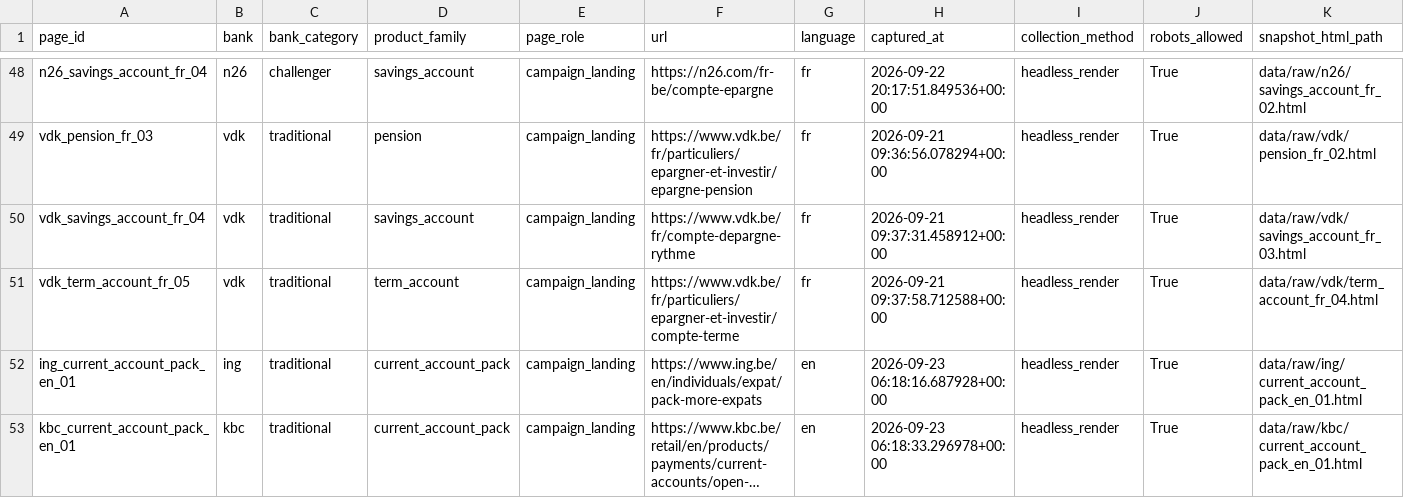
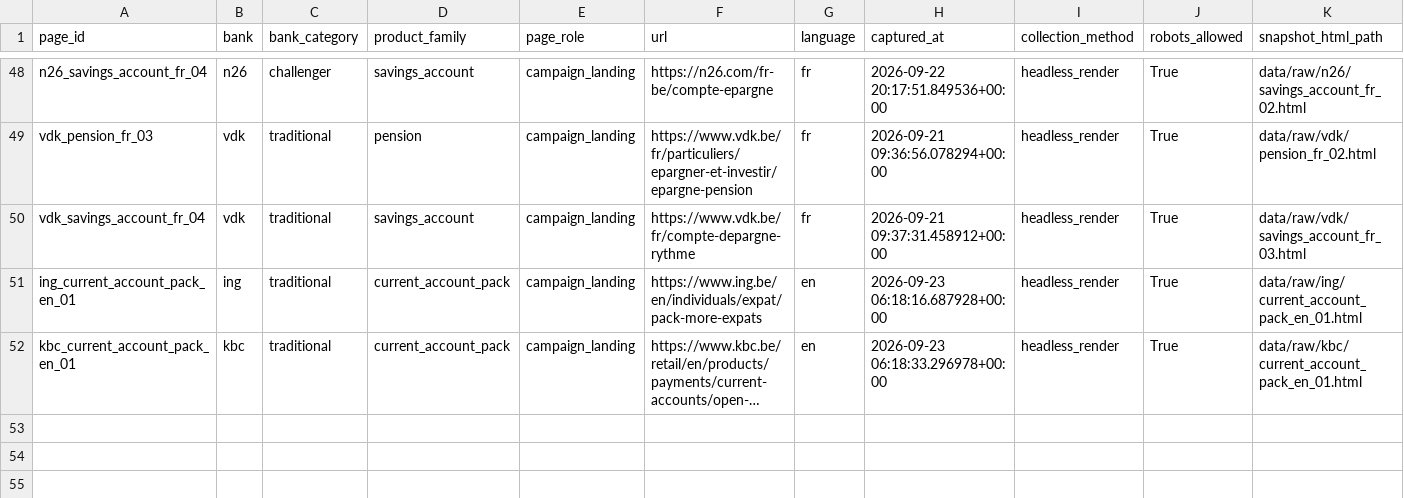
Before and after one commit to Siegried81/ing-usecase, a CSV file: data/processed/campaigns_scored.csv, drawn as a sheet; only a part is shown, gaps mark what is left out; long unchanged cells end in …; rows hold the shown columns only; the diff names each change by its address in the sheet, - before the commit and + after, or states it on an @@ line.

Commit message:
data: drop VDK's term-account page, and record the client's answers
VDK's term-account page is out of scope by decision: the row is gone from
campaigns.csv and campaigns_scored.csv, and its captures are removed.
term_account keeps two pages (Beobank, Crelan), so the family survives and
the dataset is 51 pages across 6 families. It was never in
collection_targets.yaml, so nothing there needed changing.

Scoring sheet: dropped two blank duplicate rows for the English pages -
each page_id appeared twice, once scored and once empty, and the empty
copies would have invited re-scoring work already done. The merge result
is unchanged. Re-added a blank row for belfius_current_account_pack_fr_02,
which had been removed from the sheet while the page stayed in the
dataset, leaving it the one page carrying no score at all.

Also recorded the client's answers to the 18/09 questions in
decisions.md and in the questions document itself. Two of them matter:
performance data is pending rather than refused, so the no-performance
guardrail stands; and "actionable" means how ING communicates, not
changes to its website, which makes the generated site an illustration
rather than a proposal.

```diff
--- a/data/processed/campaigns_scored.csv
+++ b/data/processed/campaigns_scored.csv
-row 51: vdk_term_account_fr_05 | vdk | traditional | term_account | campaign_landing | https://www.vdk.be/fr/particuliers/epargner-et-investir/compte-terme | fr | 2026-09-21 09:37:58.712588+00:00 | headless_render | True | data/raw/vdk/term_account_fr_04.html
```
Also changed, not shown: data/processed/campaigns.csv, data/rubric/siegried_scores.csv, 7 other files.
